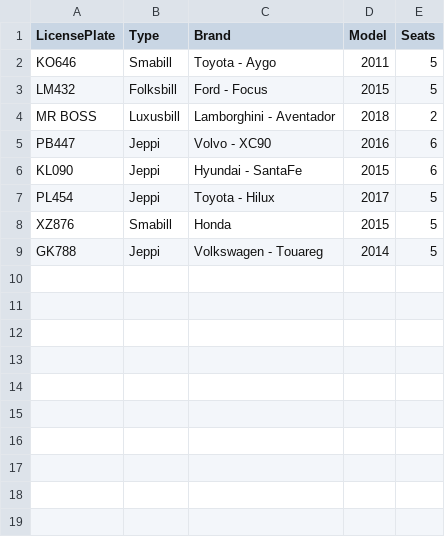
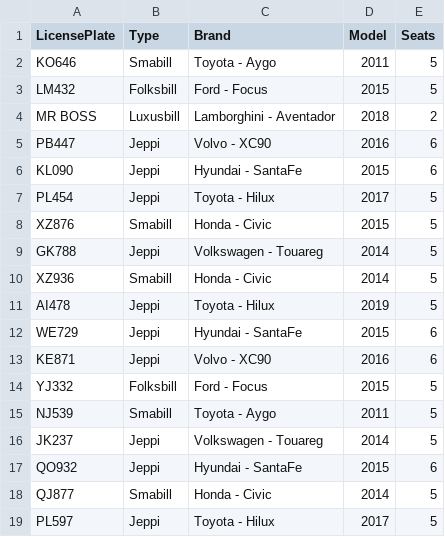
Before and after one commit to franklin18ru/bilaleigaTinna, a CSV file: data/cars.csv, drawn as a sheet.

```diff
--- a/data/cars.csv
+++ b/data/cars.csv
@@ -7,3 +7,13 @@ KL090,Jeppi,Hyundai - SantaFe,2015,6
 PL454,Jeppi,Toyota - Hilux, 2017,5
-XZ876,Smabill,Honda,2015,5
+XZ876,Smabill,Honda - Civic,2015,5
 GK788,Jeppi,Volkswagen - Touareg,2014,5
+XZ936,Smabill,Honda - Civic,2014,5
+AI478,Jeppi,Toyota - Hilux, 2019,5
+WE729,Jeppi,Hyundai - SantaFe,2015,6
+KE871,Jeppi,Volvo - XC90,2016,6
+YJ332,Folksbill,Ford - Focus,2015,5
+NJ539,Smabill,Toyota - Aygo,2011,5
+JK237,Jeppi,Volkswagen - Touareg,2014,5
+QO932,Jeppi,Hyundai - SantaFe,2015,6
+QJ877,Smabill,Honda - Civic,2014,5
+PL597,Jeppi,Toyota - Hilux, 2017,5
```
Also changed, not shown: 1 other file.
